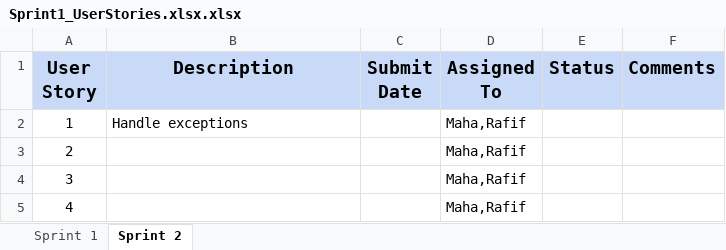
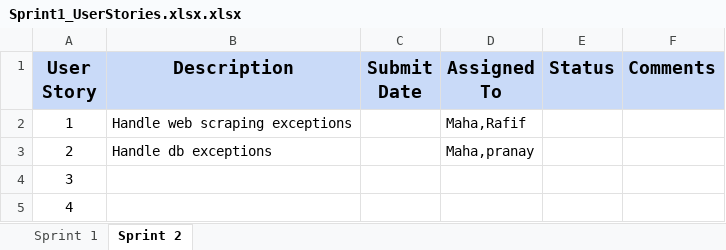
Before and after one commit to akshya672222/SSW690, an Excel workbook: Sprint1_UserStories.xlsx.xlsx, sheet Sprint 2, drawn as a sheet; values as stored, in another font and other column widths than the file's, no borders; the diff names each change by its address in the sheet, - before the commit and + after, or states it on an @@ line.

```diff
--- a/Sprint1_UserStories.xlsx.xlsx (sheet Sprint 2)
+++ b/Sprint1_UserStories.xlsx.xlsx (sheet Sprint 2)
-B2 (Description): Handle exceptions
+B2 (Description): Handle web scraping exceptions
-B3 (Description): (empty)
+B3 (Description): Handle db exceptions
-D3 (Assigned To): Maha,Rafif
+D3 (Assigned To): Maha,pranay
-D4:D5 (Assigned To): Maha,Rafif
+D4:D5 (Assigned To): (empty)
```
Also changed, not shown: charts or pictures, Documents/DB structure.xlsx, 4 other files.
